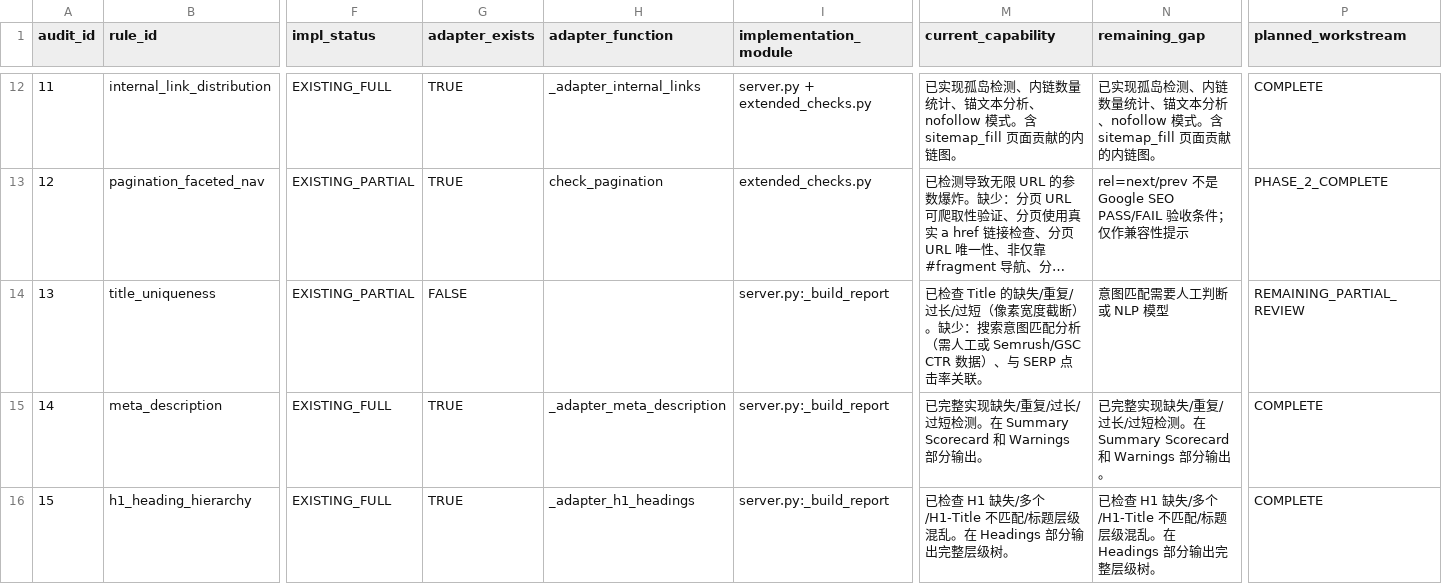
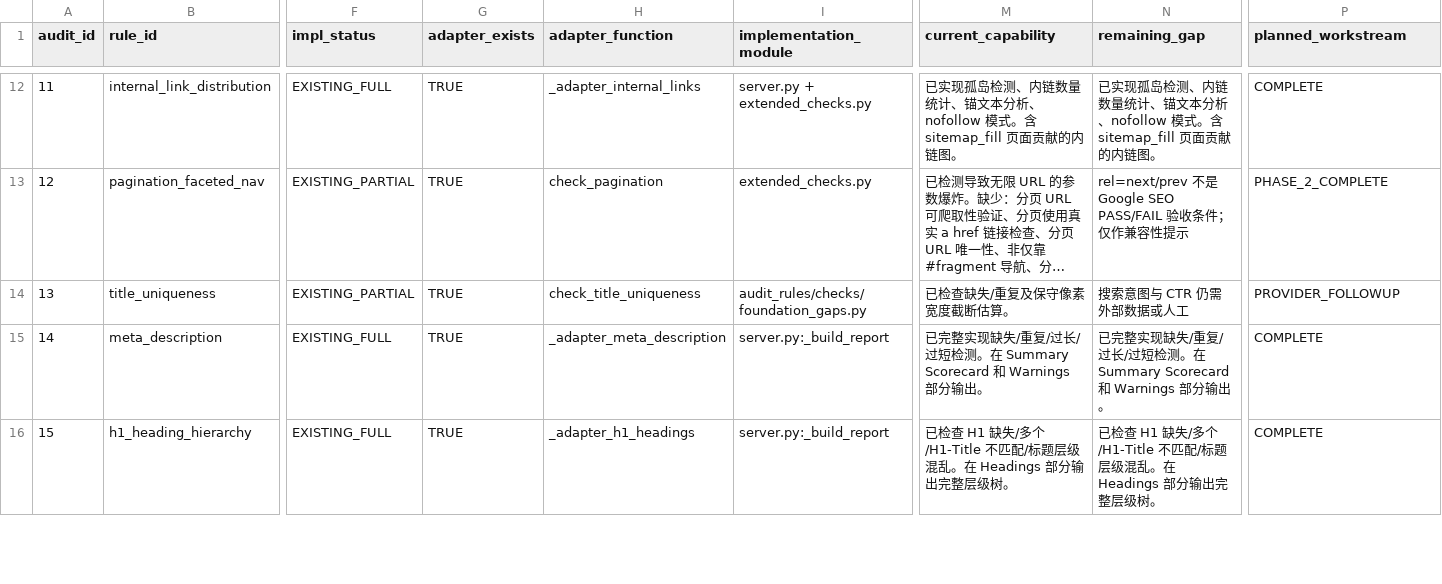
Before and after one commit to liushuaiye2602141602-cmyk/librecrawl-technical-seo-audit-mcp, a CSV file: docs/handoff/CURRENT_RULE_MATRIX.csv, drawn as a sheet; only a part is shown, gaps mark what is left out; long unchanged cells end in …; the diff covers the shown part only; the diff names each change by its address in the sheet, - before the commit and + after, or states it on an @@ line.

Commit message:
docs: record partial crawl gap closure

```diff
--- a/docs/handoff/CURRENT_RULE_MATRIX.csv
+++ b/docs/handoff/CURRENT_RULE_MATRIX.csv
-G14 (adapter_exists): FALSE
+G14 (adapter_exists): TRUE
-H14 (adapter_function): (empty)
+H14 (adapter_function): check_title_uniqueness
-I14 (implementation_module): server.py:_build_report
+I14 (implementation_module): audit_rules/checks/foundation_gaps.py
-M14 (current_capability): 已检查 Title 的缺失/重复/过长/过短（像素宽度截断）。缺少：搜索意图匹配分析（需人工或 Semrush/GSC CTR 数据）、与 SERP 点击率关联。
+M14 (current_capability): 已检查缺失/重复及保守像素宽度截断估算。
-N14 (remaining_gap): 意图匹配需要人工判断或 NLP 模型
+N14 (remaining_gap): 搜索意图与 CTR 仍需外部数据或人工
-P14 (planned_workstream): REMAINING_PARTIAL_REVIEW
+P14 (planned_workstream): PROVIDER_FOLLOWUP
```
Also changed, not shown: 42 edited cells elsewhere in this file, 4 other files.
